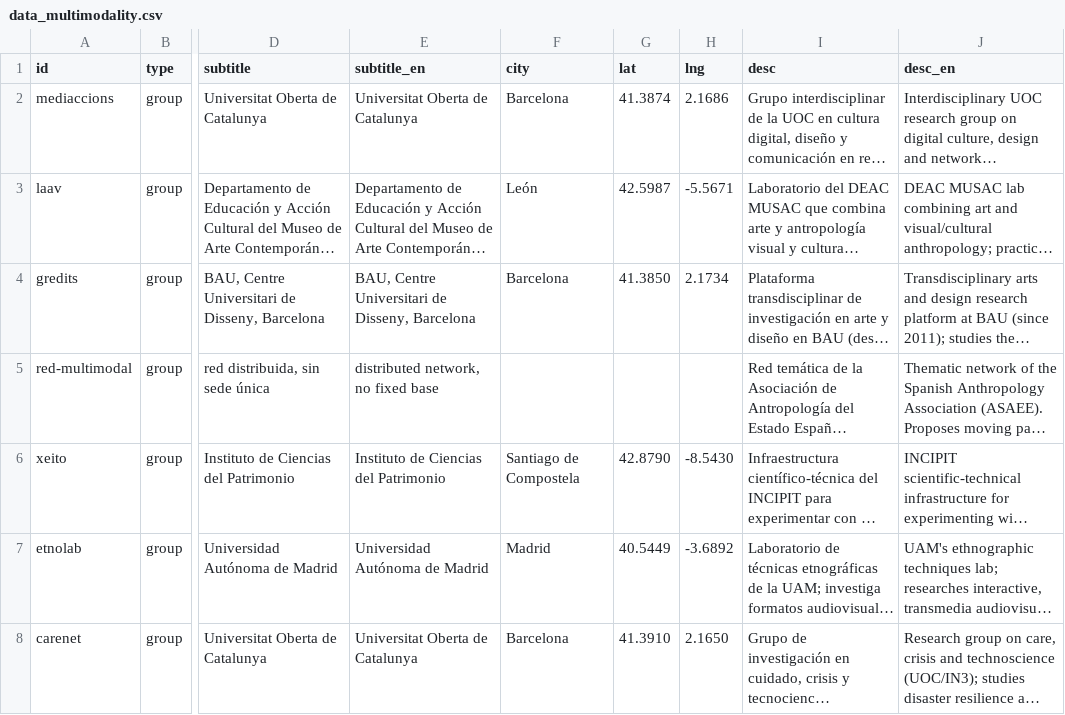
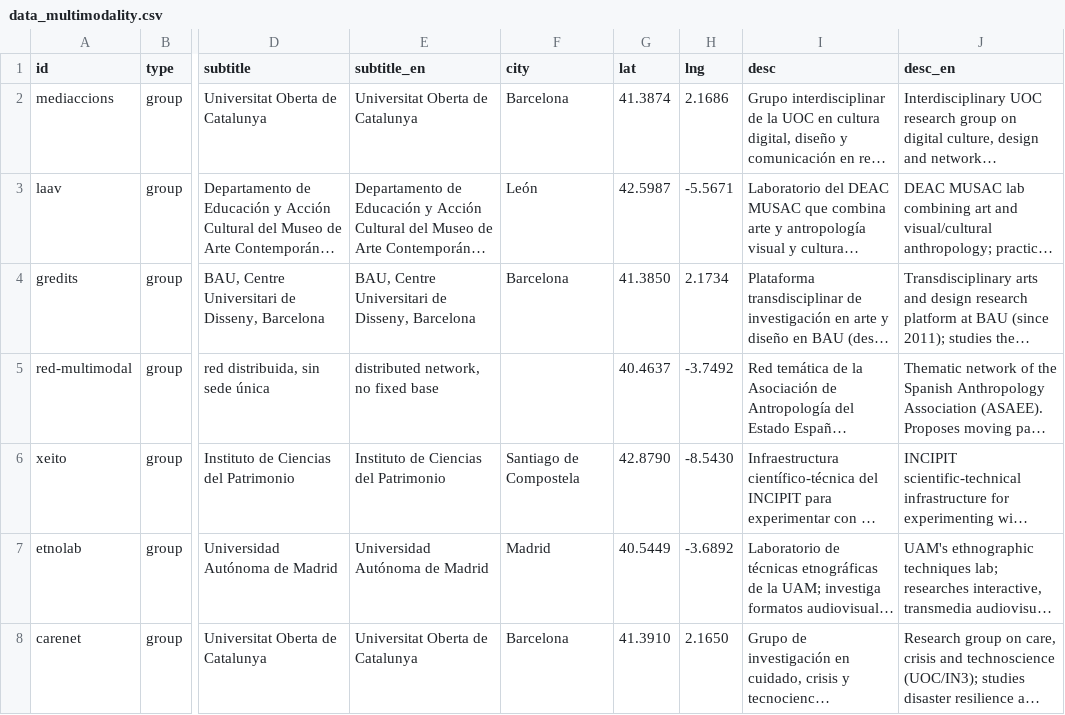
Before and after one commit to sorregoxyz/multimodal-anthropology-spain, a CSV file: data/data_multimodality.csv, drawn as a sheet; only a part is shown, gaps mark what is left out; long unchanged cells end in …; the diff names each change by its address in the sheet, - before the commit and + after, or states it on an @@ line.

Commit message:
Add coordinates for Red de Antropología Multimodal (ASAEE)

```diff
--- a/data/data_multimodality.csv
+++ b/data/data_multimodality.csv
-G5 (lat): (empty)
+G5 (lat): 40.4637
-H5 (lng): (empty)
+H5 (lng): -3.7492
```
